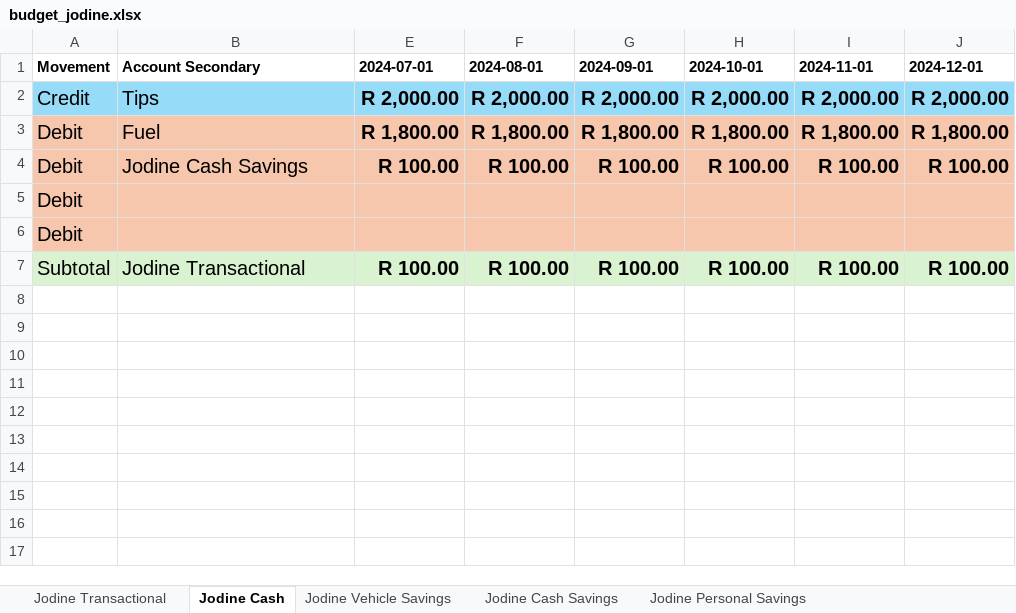
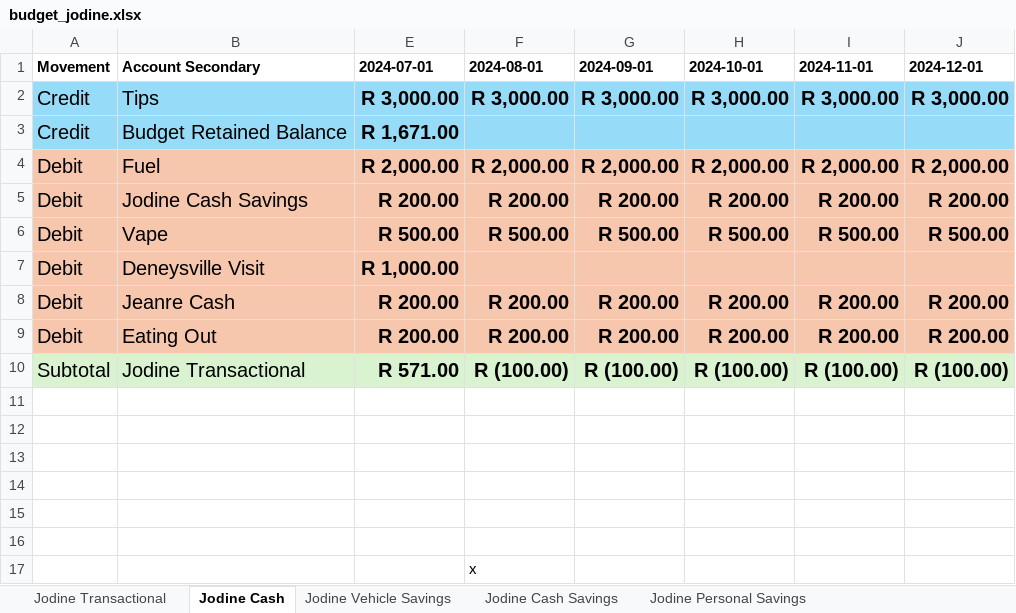
Before and after one commit to BicycleJeanre/ftrack, an Excel workbook: source files/budget_jodine.xlsx, sheet Jodine Cash, drawn as a sheet; values as stored, in another font and other column widths than the file's, no borders; table styles not drawn; removed rows and columns are numbered as before the commit, all else as after; the diff names each change by its address in the sheet, - before the commit and + after, or states it on an @@ line.

```diff
--- a/source files/budget_jodine.xlsx (sheet Jodine Cash)
+++ b/source files/budget_jodine.xlsx (sheet Jodine Cash)
-E2 (2024-07-01): R 2,000.00
+E2 (2024-07-01): R 3,000.00
-F2 (2024-08-01): R 2,000.00
+F2 (2024-08-01): R 3,000.00
-G2 (2024-09-01): R 2,000.00
+G2 (2024-09-01): R 3,000.00
-H2 (2024-10-01): R 2,000.00
+H2 (2024-10-01): R 3,000.00
-I2 (2024-11-01): R 2,000.00
+I2 (2024-11-01): R 3,000.00
-J2 (2024-12-01): R 2,000.00
+J2 (2024-12-01): R 3,000.00
+row 3: Credit | Budget Retained Balance | R 1,671.00
-E4 (2024-07-01): R 1,800.00
+E4 (2024-07-01): R 2,000.00
-F4 (2024-08-01): R 1,800.00
+F4 (2024-08-01): R 2,000.00
-G4 (2024-09-01): R 1,800.00
+G4 (2024-09-01): R 2,000.00
-H4 (2024-10-01): R 1,800.00
+H4 (2024-10-01): R 2,000.00
-I4 (2024-11-01): R 1,800.00
+I4 (2024-11-01): R 2,000.00
-J4 (2024-12-01): R 1,800.00
+J4 (2024-12-01): R 2,000.00
-E5 (2024-07-01): R 100.00
+E5 (2024-07-01): R 200.00
-F5 (2024-08-01): R 100.00
+F5 (2024-08-01): R 200.00
-G5 (2024-09-01): R 100.00
+G5 (2024-09-01): R 200.00
-H5 (2024-10-01): R 100.00
+H5 (2024-10-01): R 200.00
-I5 (2024-11-01): R 100.00
+I5 (2024-11-01): R 200.00
-J5 (2024-12-01): R 100.00
+J5 (2024-12-01): R 200.00
-row 5: Debit
+row 6: Debit | Vape | R 500.00 | R 500.00 | R 500.00 | R 500.00 | R 500.00 | R 500.00
-B7 (Account Secondary): (empty)
+B7 (Account Secondary): Deneysville Visit
-E7 (2024-07-01): (empty)
+E7 (2024-07-01): R 1,000.00
+row 8: Debit | Jeanre Cash | R 200.00 | R 200.00 | R 200.00 | R 200.00 | R 200.00 | R 200.00
+row 9: Debit | Eating Out | R 200.00 | R 200.00 | R 200.00 | R 200.00 | R 200.00 | R 200.00
-E10 (2024-07-01): R 100.00
+E10 (2024-07-01): R 571.00
-F10 (2024-08-01): R 100.00
+F10 (2024-08-01): R (100.00)
-G10 (2024-09-01): R 100.00
+G10 (2024-09-01): R (100.00)
-H10 (2024-10-01): R 100.00
+H10 (2024-10-01): R (100.00)
-I10 (2024-11-01): R 100.00
+I10 (2024-11-01): R (100.00)
-J10 (2024-12-01): R 100.00
+J10 (2024-12-01): R (100.00)
+row 11: (empty)
+row 12: (empty)
+row 13: (empty)
+row 14: (empty)
+row 15: (empty)
+row 16: (empty)
+row 17:  |  |  | x
```
Also changed, not shown: sheet Jodine Transactional, source files/transactions_jodine.xlsx, 32 other files.
